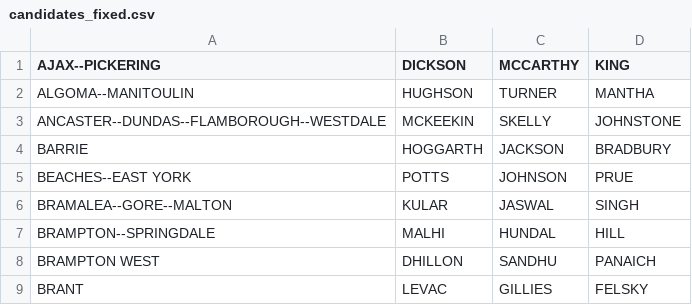
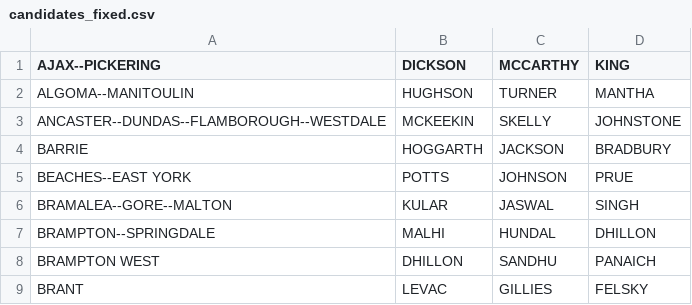
Before and after one commit to MadDoctor5813/OneTwentyFour, a CSV file: OneTwentyFourData/data/2014/results/candidates_fixed.csv, drawn as a sheet; only a part is shown.

Commit message:
Fix an error in the candidates file
A minor typo resulted in the Communist candidate being listed as the NDP candidate.

```diff
--- a/OneTwentyFourData/data/2014/results/candidates_fixed.csv
+++ b/OneTwentyFourData/data/2014/results/candidates_fixed.csv
@@ -6,3 +6,3 @@ BEACHES--EAST YORK,POTTS,JOHNSON,PRUE
 BRAMALEA--GORE--MALTON,KULAR,JASWAL,SINGH
-BRAMPTON--SPRINGDALE,MALHI,HUNDAL,HILL
+BRAMPTON--SPRINGDALE,MALHI,HUNDAL,DHILLON
 BRAMPTON WEST,DHILLON,SANDHU,PANAICH
```
Also changed, not shown: 1 other file.
